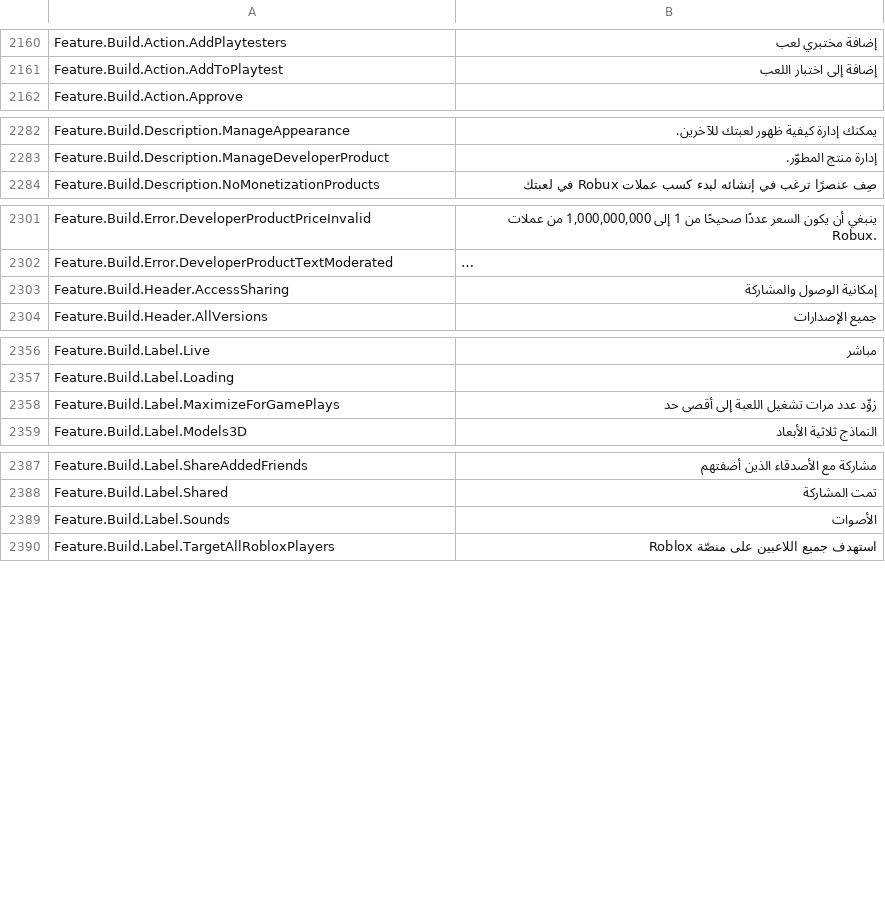
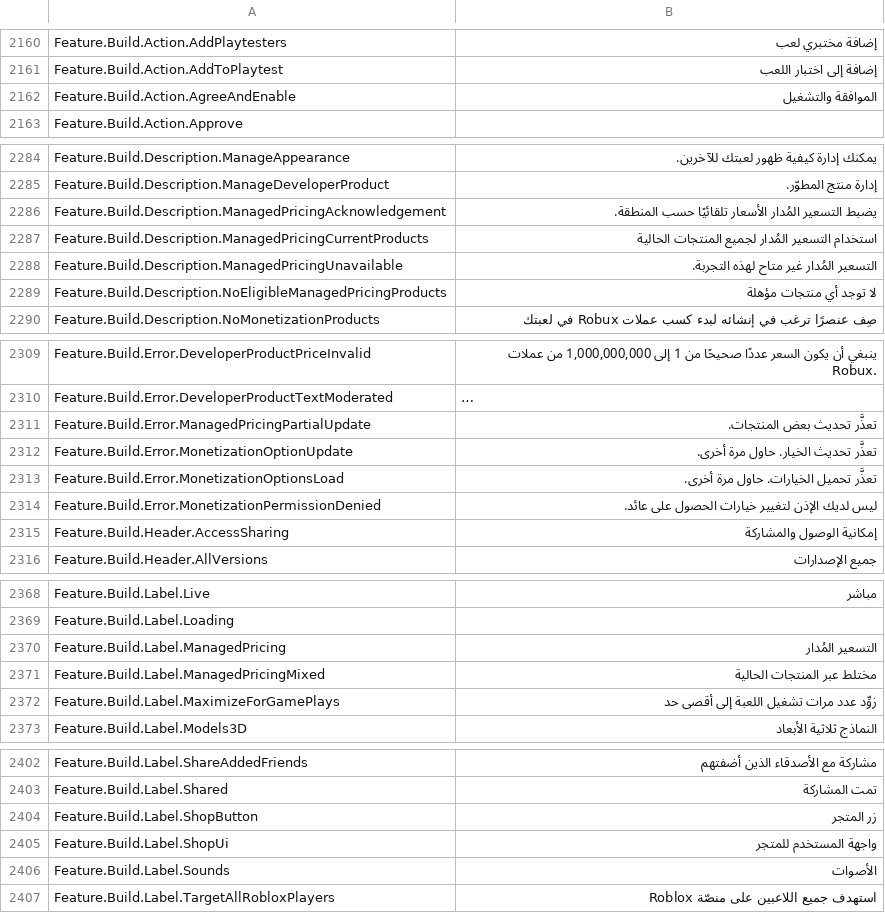
Before and after one commit to walway/Roblox-Datamine, a CSV file: UniversalApp/Locales/Common/ar-001.csv, drawn as a sheet; only a part is shown, gaps mark what is left out; long unchanged cells end in …; the diff covers the shown part only; the diff names each change by its address in the sheet, - before the commit and + after, or states it on an @@ line.

```diff
--- a/UniversalApp/Locales/Common/ar-001.csv
+++ b/UniversalApp/Locales/Common/ar-001.csv
+row 2162: Feature.Build.Action.AgreeAndEnable | الموافقة والتشغيل
+row 2286: Feature.Build.Description.ManagedPricingAcknowledgement | يضبط التسعير المُدار الأسعار تلقائيًا حسب المنطقة.
+row 2287: Feature.Build.Description.ManagedPricingCurrentProducts | استخدام التسعير المُدار لجميع المنتجات الحالية
+row 2288: Feature.Build.Description.ManagedPricingUnavailable | التسعير المُدار غير متاح لهذه التجربة.
+row 2289: Feature.Build.Description.NoEligibleManagedPricingProducts | لا توجد أي منتجات مؤهلة
+row 2311: Feature.Build.Error.ManagedPricingPartialUpdate | تعذَّر تحديث بعض المنتجات.
+row 2312: Feature.Build.Error.MonetizationOptionUpdate | تعذَّر تحديث الخيار. حاول مرة أخرى.
+row 2313: Feature.Build.Error.MonetizationOptionsLoad | تعذَّر تحميل الخيارات. حاول مرة أخرى.
+row 2314: Feature.Build.Error.MonetizationPermissionDenied | ليس لديك الإذن لتغيير خيارات الحصول على عائد.
+row 2370: Feature.Build.Label.ManagedPricing | التسعير المُدار
+row 2371: Feature.Build.Label.ManagedPricingMixed | مختلط عبر المنتجات الحالية
+row 2404: Feature.Build.Label.ShopButton | زر المتجر
+row 2405: Feature.Build.Label.ShopUi | واجهة المستخدم للمتجر
```
Also changed, not shown: 5 added rows and 1 edited cell elsewhere in this file, UniversalApp/Locales/Common/de-de.csv, UniversalApp/Locales/Common/hi-in.csv, 15 other files.
